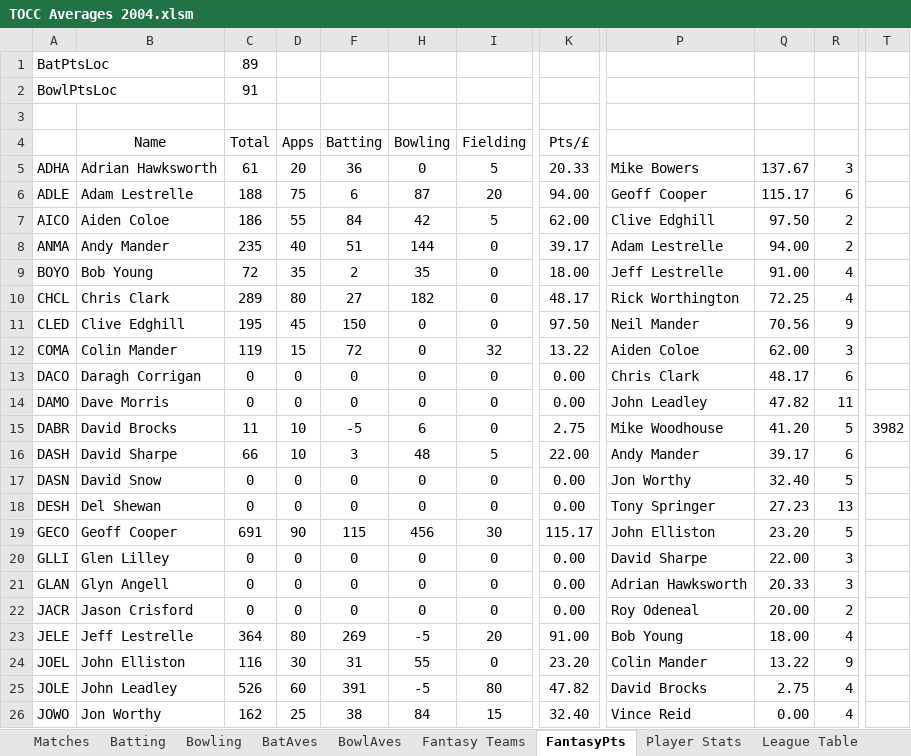
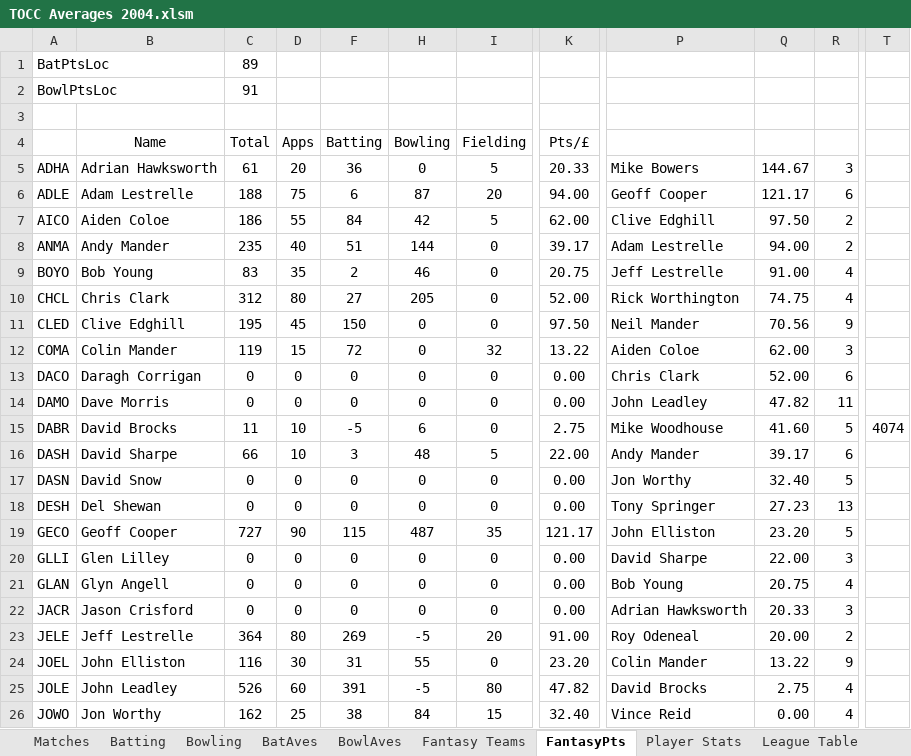
Before and after one commit to mikewoodhouse/stan, an Excel workbook: data/xldata/TOCC Averages 2004.xlsm, sheet FantasyPts, drawn as a sheet; only a part is shown, gaps mark what is left out; values as stored, in another font and other column widths than the file's, no borders; the diff covers the shown part only; the diff names each change by its address in the sheet, - before the commit and + after, or states it on an @@ line.

```diff
--- a/data/xldata/TOCC Averages 2004.xlsm (sheet FantasyPts)
+++ b/data/xldata/TOCC Averages 2004.xlsm (sheet FantasyPts)
-Q5: 137.67
+Q5: 144.67
-Q6: 115.17
+Q6: 121.17
-C9 (Total): 72
+C9 (Total): 83
-H9 (Bowling): 35
+H9 (Bowling): 46
-K9 (Pts/£): 18.00
+K9 (Pts/£): 20.75
-C10 (Total): 289
+C10 (Total): 312
-H10 (Bowling): 182
+H10 (Bowling): 205
-K10 (Pts/£): 48.17
+K10 (Pts/£): 52.00
-Q10: 72.25
+Q10: 74.75
-Q13: 48.17
+Q13: 52.00
-Q15: 41.20
+Q15: 41.60
-T15: 3982
+T15: 4074
-C19 (Total): 691
+C19 (Total): 727
-H19 (Bowling): 456
+H19 (Bowling): 487
-I19 (Fielding): 30
+I19 (Fielding): 35
-K19 (Pts/£): 115.17
+K19 (Pts/£): 121.17
-P21: Adrian Hawksworth
+P21: Bob Young
-Q21: 20.33
+Q21: 20.75
-R21: 3
+R21: 4
-P22: Roy Odeneal
+P22: Adrian Hawksworth
-Q22: 20.00
+Q22: 20.33
-R22: 2
+R22: 3
-P23: Bob Young
+P23: Roy Odeneal
-Q23: 18.00
+Q23: 20.00
-R23: 4
+R23: 2
```
Also changed, not shown: 10 edited cells elsewhere in this sheet, sheet Bowling, sheet BowlAves, sheet Batting, sheet Player Stats, sheet Fantasy Teams, sheet Matches, hidden cells, charts or pictures, data/xldata/TOCC Averages 1997.xlsm, data/xldata/TOCC Averages 2003.xlsm, 14 other files.
